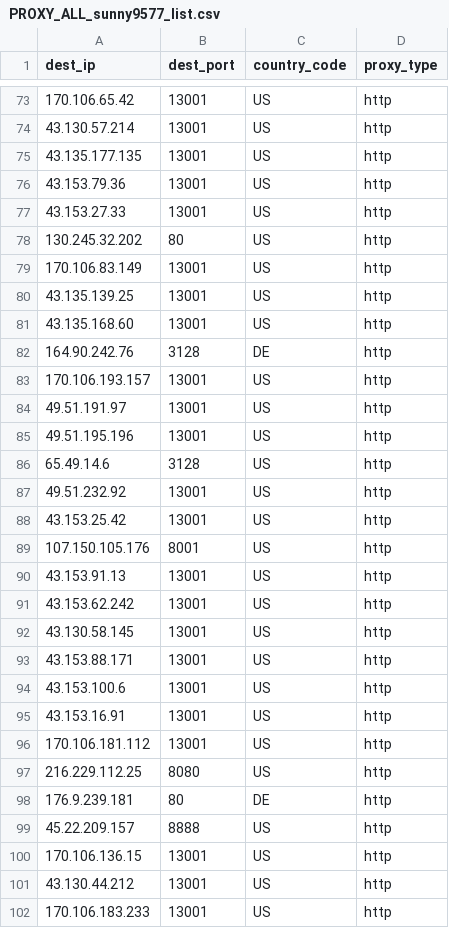
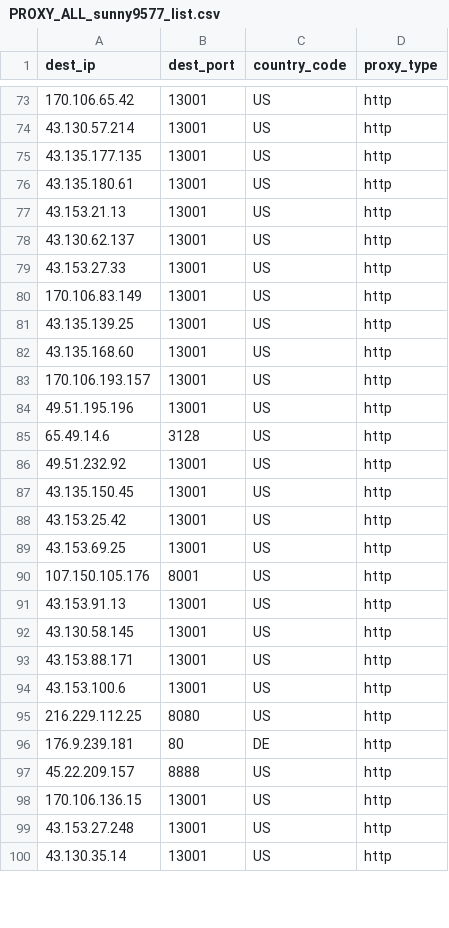
Before and after one commit to yassirusa/awesome-lists, a CSV file: Lists/PROXY/sunny9577_proxy-scraper/PROXY_ALL_sunny9577_list.csv, drawn as a sheet; only a part is shown, gaps mark what is left out; the diff covers the shown part only.

```diff
--- a/Lists/PROXY/sunny9577_proxy-scraper/PROXY_ALL_sunny9577_list.csv
+++ b/Lists/PROXY/sunny9577_proxy-scraper/PROXY_ALL_sunny9577_list.csv
@@ -75,5 +75,6 @@ dest_ip,dest_port,country_code,proxy_type
 43.135.177.135,13001,US,http
-43.153.79.36,13001,US,http
+43.135.180.61,13001,US,http
+43.153.21.13,13001,US,http
+43.130.62.137,13001,US,http
 43.153.27.33,13001,US,http
-130.245.32.202,80,US,http
 170.106.83.149,13001,US,http
@@ -81,5 +82,3 @@ dest_ip,dest_port,country_code,proxy_type
 43.135.168.60,13001,US,http
-164.90.242.76,3128,DE,http
 170.106.193.157,13001,US,http
-49.51.191.97,13001,US,http
 49.51.195.196,13001,US,http
@@ -87,6 +86,7 @@ dest_ip,dest_port,country_code,proxy_type
 49.51.232.92,13001,US,http
+43.135.150.45,13001,US,http
 43.153.25.42,13001,US,http
+43.153.69.25,13001,US,http
 107.150.105.176,8001,US,http
 43.153.91.13,13001,US,http
-43.153.62.242,13001,US,http
 43.130.58.145,13001,US,http
@@ -94,4 +94,2 @@ dest_ip,dest_port,country_code,proxy_type
 43.153.100.6,13001,US,http
-43.153.16.91,13001,US,http
-170.106.181.112,13001,US,http
 216.229.112.25,8080,US,http
@@ -100,3 +98,3 @@ dest_ip,dest_port,country_code,proxy_type
 170.106.136.15,13001,US,http
-43.130.44.212,13001,US,http
-170.106.183.233,13001,US,http
+43.153.27.248,13001,US,http
+43.130.35.14,13001,US,http
```
Also changed, not shown: 5 added rows, 13 removed rows and 17 edited cells elsewhere in this file.
